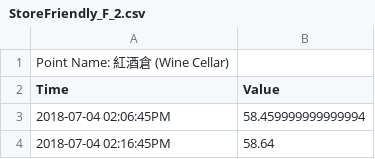
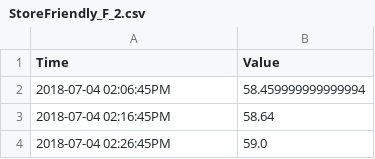
Before and after one commit to beaumahadev/OfflineUnsupervisedAnomalyDetection, a CSV file: data/StoreFriendly_F_2.csv, drawn as a sheet; only a part is shown; the shorter side is filled out with more unchanged rows.

Commit message:
Apply anomdetective to storefriendly energy

```diff
--- a/data/StoreFriendly_F_2.csv
+++ b/data/StoreFriendly_F_2.csv
@@ -1,2 +1 @@
-Point Name: 紅酒倉 (Wine Cellar)
 Time,Value
```
Also changed, not shown: data/StoreFriendly_F.csv, 5 other files.
